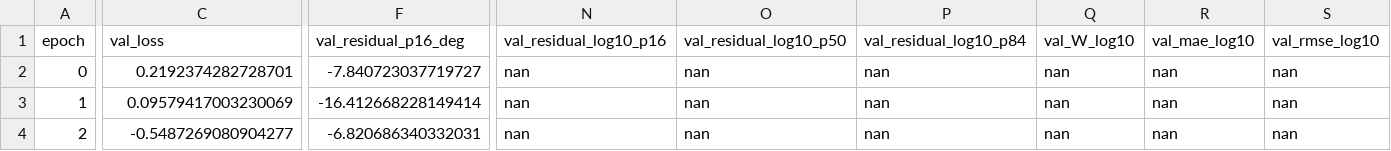
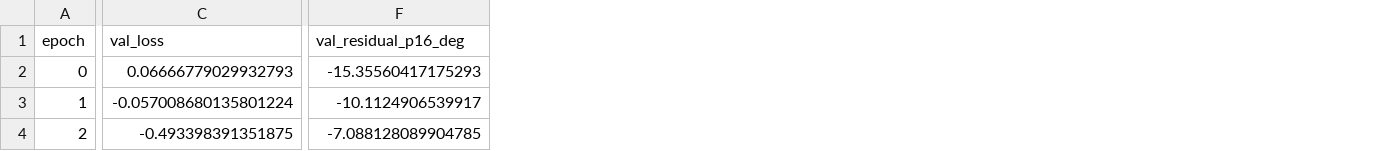
Before and after one commit to kubrabas/Graphnet-Applications, a CSV file: Training/EventPulseSeries_nonoise/initiative2/zenith/metrics.csv, drawn as a sheet; only a part is shown, gaps mark what is left out; the diff covers the shown part only; the diff names each change by its address in the sheet, - before the commit and + after, or states it on an @@ line.

```diff
--- a/Training/EventPulseSeries_nonoise/initiative2/zenith/metrics.csv
+++ b/Training/EventPulseSeries_nonoise/initiative2/zenith/metrics.csv
-column N (val_residual_log10_p16), rows 2-4: all nan
-column O (val_residual_log10_p50), rows 2-4: all nan
-column P (val_residual_log10_p84), rows 2-4: all nan
-column Q (val_W_log10), rows 2-4: all nan
-column R (val_mae_log10), rows 2-4: all nan
-column S (val_rmse_log10), rows 2-4: all nan
-C2 (val_loss): 0.2192374282728701
+C2 (val_loss): 0.06666779029932793
-F2 (val_residual_p16_deg): -7.840723037719727
+F2 (val_residual_p16_deg): -15.35560417175293
-C3 (val_loss): 0.09579417003230069
+C3 (val_loss): -0.057008680135801224
-F3 (val_residual_p16_deg): -16.412668228149414
+F3 (val_residual_p16_deg): -10.1124906539917
-C4 (val_loss): -0.5487269080904277
+C4 (val_loss): -0.493398391351875
-F4 (val_residual_p16_deg): -6.820686340332031
+F4 (val_residual_p16_deg): -7.088128089904785
```
Also changed, not shown: 23 edited cells elsewhere in this file, Training/EventPulseSeries_nonoise/initiative2/azimuth/metrics.csv, Training/EventPulseSeries_nonoise/initiative2/azimuth/resources_and_time.csv, 14 other files.
